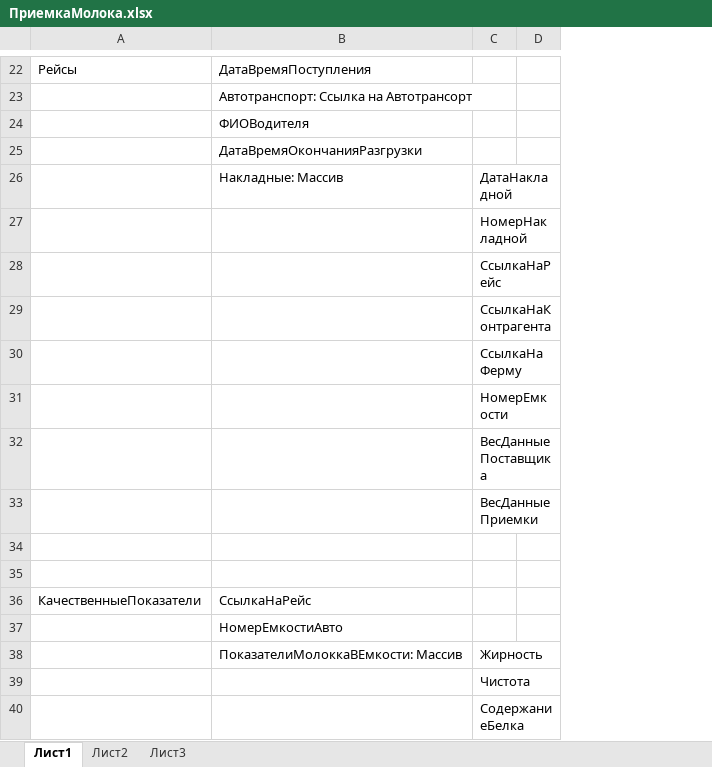
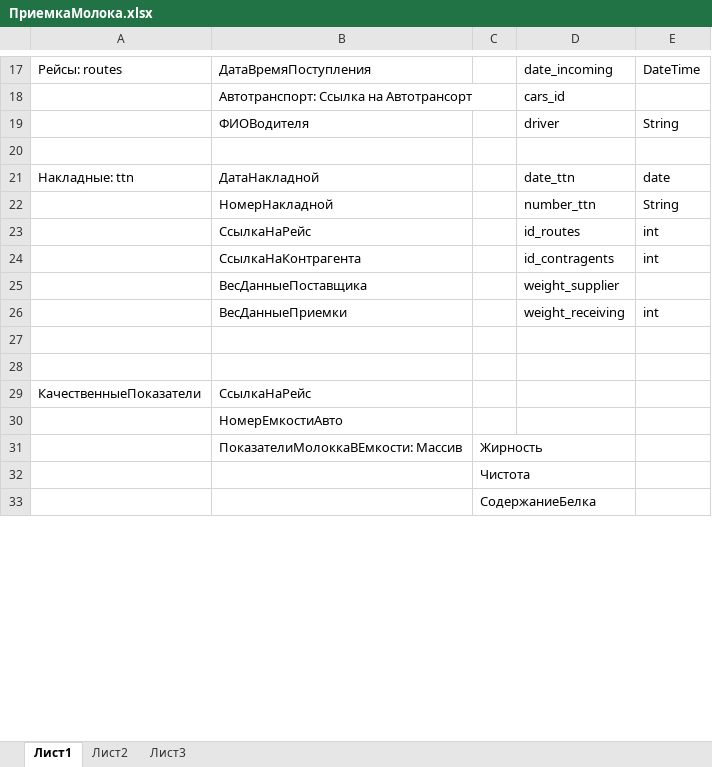
Before and after one commit to ViktarBuikevich/MilkIntake, an Excel workbook: src/main/resources/ПриемкаМолока.xlsx, sheet Лист1, drawn as a sheet; only a part is shown, gaps mark what is left out; values as stored, in another font and other column widths than the file's, no borders; removed rows and columns are numbered as before the commit, all else as after; the diff covers the shown part only; the diff names each change by its address in the sheet, - before the commit and + after, or states it on an @@ line.

```diff
--- a/src/main/resources/ПриемкаМолока.xlsx (sheet Лист1)
+++ b/src/main/resources/ПриемкаМолока.xlsx (sheet Лист1)
-column A, row 22: Рейсы; row 36: КачественныеПоказатели
+column A, row 17: Рейсы: routes; row 21: Накладные: ttn; row 29: КачественныеПоказатели
-column D, empty
+column D, rows 17-19: date_incoming | cars_id | driver; row 21: date_ttn
+column E, rows 17-19: DateTime |  | String; row 21: date
+row 20: (empty)
-B21: ДатаВремяОкончанияРазгрузки
+B21: ДатаНакладной
-row 26:  | Накладные: Массив | ДатаНакладной
-row 27:  |  | НомерНакладной
-row 28:  |  | СсылкаНаРейс
-row 29:  |  | СсылкаНаКонтрагента
-row 30:  |  | СсылкаНаФерму
-row 31:  |  | НомерЕмкости
-row 32:  |  | ВесДанныеПоставщика
-row 33:  |  | ВесДанныеПриемки
+row 22:  | НомерНакладной |  | number_ttn | String
+row 23:  | СсылкаНаРейс |  | id_routes | int
+row 24:  | СсылкаНаКонтрагента |  | id_contragents | int
+row 25:  | ВесДанныеПоставщика |  | weight_supplier
+row 26:  | ВесДанныеПриемки |  | weight_receiving | int
```
Also changed, not shown: 2 added rows and 8 removed rows elsewhere in this sheet, hidden cells, 17 other files.
